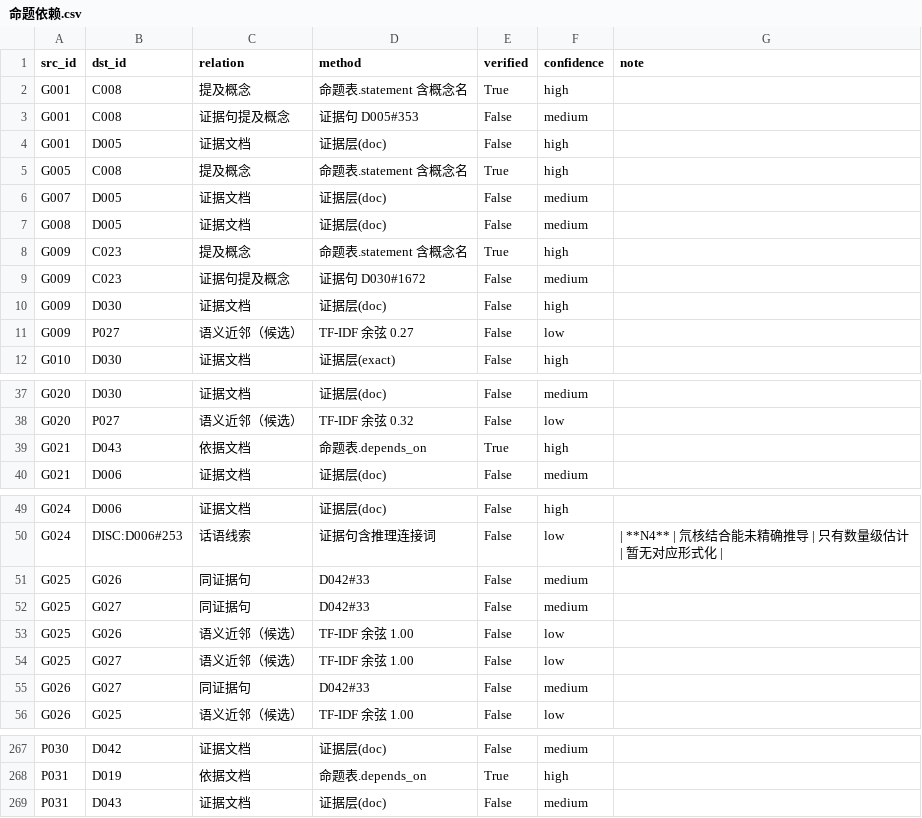
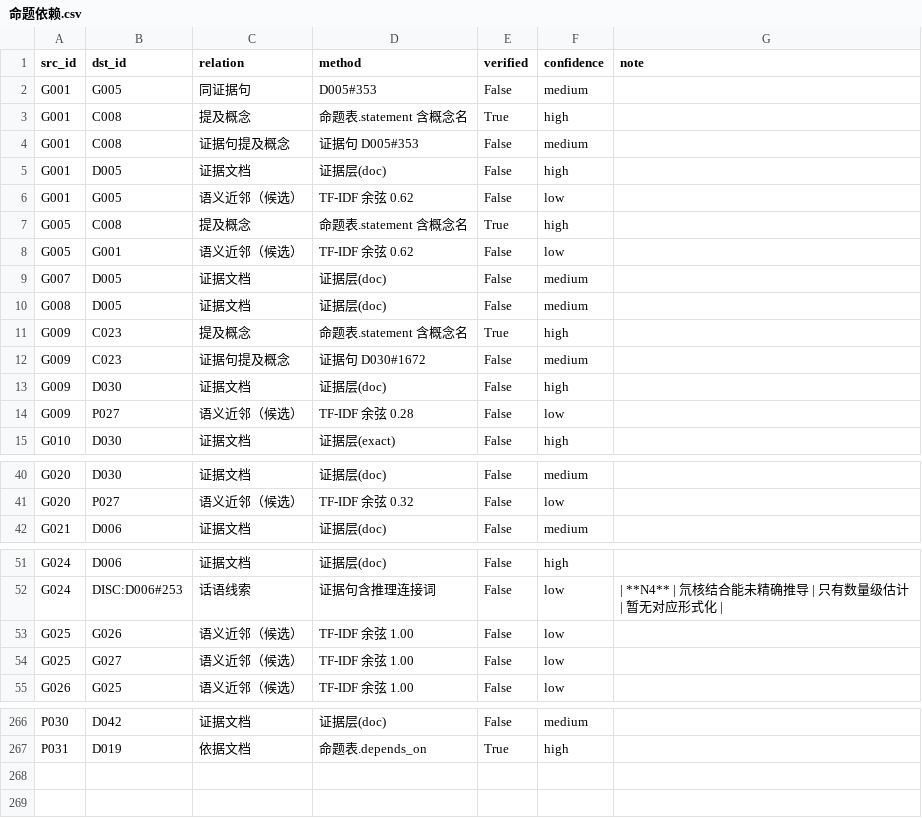
Before and after one commit to Qp1117b/Coupling-Constant-Quantum-Mechanics, a CSV file: 08 理论组织和形式化框架/01_结构化数据/命题依赖.csv, drawn as a sheet; only a part is shown, gaps mark what is left out; the diff covers the shown part only.

```diff
--- a/08 理论组织和形式化框架/01_结构化数据/命题依赖.csv
+++ b/08 理论组织和形式化框架/01_结构化数据/命题依赖.csv
@@ -1,2 +1,3 @@
 src_id,dst_id,relation,method,verified,confidence,note
+G001,G005,同证据句,D005#353,False,medium,
 G001,C008,提及概念,命题表.statement 含概念名,True,high,
@@ -4,3 +5,5 @@ G001,C008,证据句提及概念,证据句 D005#353,False,medium,
 G001,D005,证据文档,证据层(doc),False,high,
+G001,G005,语义近邻（候选）,TF-IDF 余弦 0.62,False,low,
 G005,C008,提及概念,命题表.statement 含概念名,True,high,
+G005,G001,语义近邻（候选）,TF-IDF 余弦 0.62,False,low,
 G007,D005,证据文档,证据层(doc),False,medium,
@@ -10,3 +13,3 @@ G009,C023,证据句提及概念,证据句 D030#1672,False,medium,
 G009,D030,证据文档,证据层(doc),False,high,
-G009,P027,语义近邻（候选）,TF-IDF 余弦 0.27,False,low,
+G009,P027,语义近邻（候选）,TF-IDF 余弦 0.28,False,low,
 G010,D030,证据文档,证据层(exact),False,high,
@@ -38,3 +41,2 @@ G020,D030,证据文档,证据层(doc),False,medium,
 G020,P027,语义近邻（候选）,TF-IDF 余弦 0.32,False,low,
-G021,D043,依据文档,命题表.depends_on,True,high,
 G021,D006,证据文档,证据层(doc),False,medium,
@@ -50,7 +52,4 @@ G024,D006,证据文档,证据层(doc),False,high,
 G024,DISC:D006#253,话语线索,证据句含推理连接词,False,low,| **N4** | 氘核结合能未精确推导 | 只有数量级估计 | 暂无对应形式化 |
-G025,G026,同证据句,D042#33,False,medium,
-G025,G027,同证据句,D042#33,False,medium,
 G025,G026,语义近邻（候选）,TF-IDF 余弦 1.00,False,low,
 G025,G027,语义近邻（候选）,TF-IDF 余弦 1.00,False,low,
-G026,G027,同证据句,D042#33,False,medium,
 G026,G025,语义近邻（候选）,TF-IDF 余弦 1.00,False,low,
@@ -268,2 +267 @@ P030,D042,证据文档,证据层(doc),False,medium,
 P031,D019,依据文档,命题表.depends_on,True,high,
-P031,D043,证据文档,证据层(doc),False,medium,
```
Also changed, not shown: 1 edited cell elsewhere in this file, 08 理论组织和形式化框架/00_外部引用/章节索引.csv, 08 理论组织和形式化框架/00_外部引用/证据映射.csv, 48 other files.
